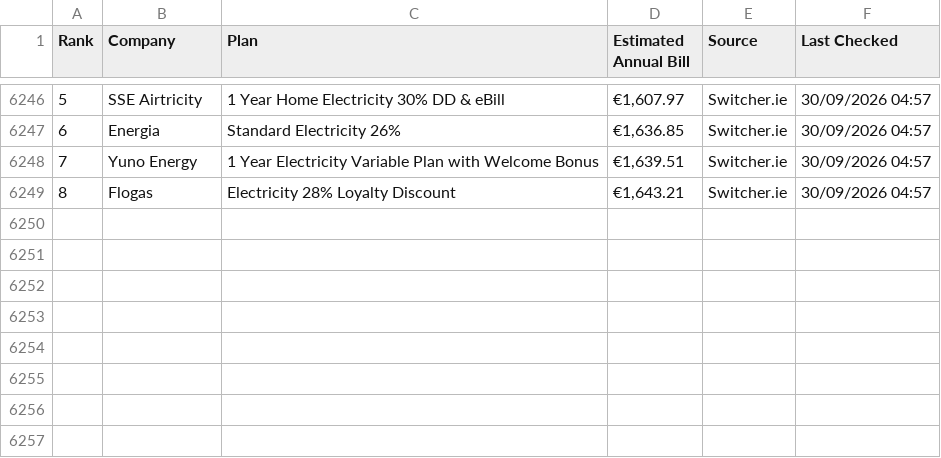
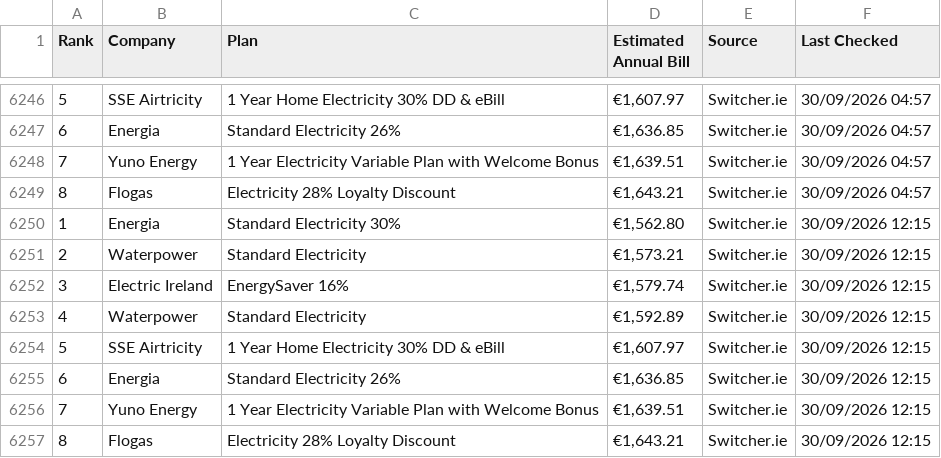
Before and after one commit to hillikc/energyscraper, a CSV file: switcher_history.csv, drawn as a sheet; only a part is shown, gaps mark what is left out; the diff names each change by its address in the sheet, - before the commit and + after, or states it on an @@ line.

```diff
--- a/switcher_history.csv
+++ b/switcher_history.csv
+row 6250: 1 | Energia | Standard Electricity 30% | €1,562.80 | Switcher.ie | 30/09/2026 12:15
+row 6251: 2 | Waterpower | Standard Electricity | €1,573.21 | Switcher.ie | 30/09/2026 12:15
+row 6252: 3 | Electric Ireland | EnergySaver 16% | €1,579.74 | Switcher.ie | 30/09/2026 12:15
+row 6253: 4 | Waterpower | Standard Electricity | €1,592.89 | Switcher.ie | 30/09/2026 12:15
+row 6254: 5 | SSE Airtricity | 1 Year Home Electricity 30% DD & eBill | €1,607.97 | Switcher.ie | 30/09/2026 12:15
+row 6255: 6 | Energia | Standard Electricity 26% | €1,636.85 | Switcher.ie | 30/09/2026 12:15
+row 6256: 7 | Yuno Energy | 1 Year Electricity Variable Plan with Welcome Bonus | €1,639.51 | Switcher.ie | 30/09/2026 12:15
+row 6257: 8 | Flogas | Electricity 28% Loyalty Discount | €1,643.21 | Switcher.ie | 30/09/2026 12:15
```
Also changed, not shown: energy_rankings.csv, smart_energy_rankings.csv, 3 other files.
